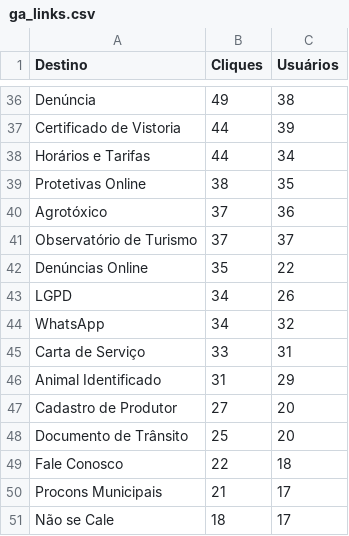
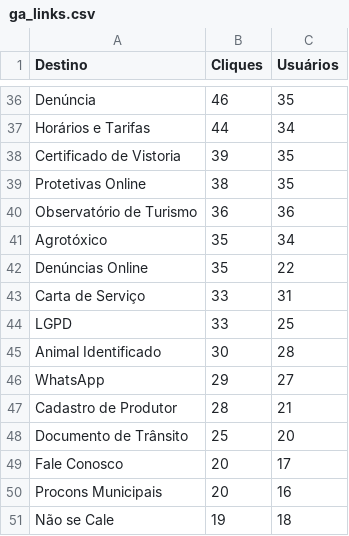
Before and after one commit to fabioramos-02/matomo, a CSV file: matomo-analytics-dashboard/exports/ga_links.csv, drawn as a sheet; only a part is shown, gaps mark what is left out; removed rows and columns are numbered as before the commit, all else as after; the diff covers the shown part only; the diff names each change by its address in the sheet, - before the commit and + after, or states it on an @@ line.

```diff
--- a/matomo-analytics-dashboard/exports/ga_links.csv
+++ b/matomo-analytics-dashboard/exports/ga_links.csv
-B36 (Cliques): 49
+B36 (Cliques): 46
-C36 (Usuários): 38
+C36 (Usuários): 35
-row 37: Certificado de Vistoria | 44 | 39
+row 38: Certificado de Vistoria | 39 | 35
-row 40: Agrotóxico | 37 | 36
-B40 (Cliques): 37
+B40 (Cliques): 36
-C40 (Usuários): 37
+C40 (Usuários): 36
+row 41: Agrotóxico | 35 | 34
-row 43: LGPD | 34 | 26
-row 44: WhatsApp | 34 | 32
+row 44: LGPD | 33 | 25
-B45 (Cliques): 31
+B45 (Cliques): 30
-C45 (Usuários): 29
+C45 (Usuários): 28
+row 46: WhatsApp | 29 | 27
-B47 (Cliques): 27
+B47 (Cliques): 28
-C47 (Usuários): 20
+C47 (Usuários): 21
-B49 (Cliques): 22
+B49 (Cliques): 20
-C49 (Usuários): 18
+C49 (Usuários): 17
-B50 (Cliques): 21
+B50 (Cliques): 20
-C50 (Usuários): 17
+C50 (Usuários): 16
-B51 (Cliques): 18
+B51 (Cliques): 19
-C51 (Usuários): 17
+C51 (Usuários): 18
```
Also changed, not shown: 5 added rows, 5 removed rows and 54 edited cells elsewhere in this file, matomo-analytics-dashboard/exports/ga_cities.csv, matomo-analytics-dashboard/exports/ga_funnel.csv, 4 other files.
